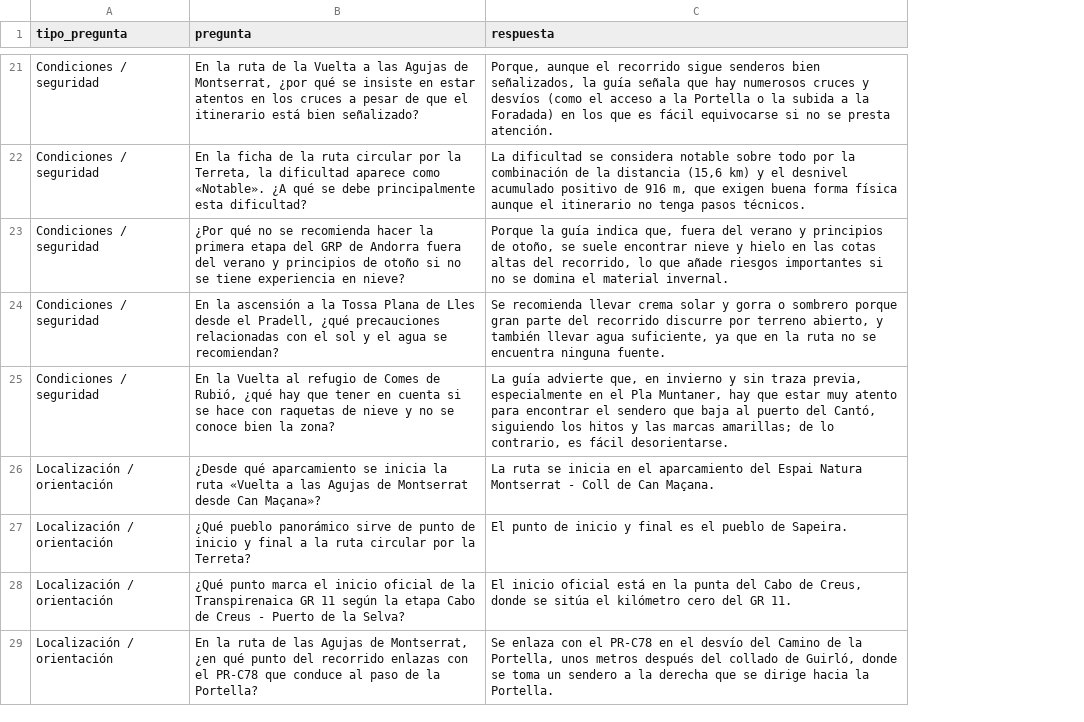
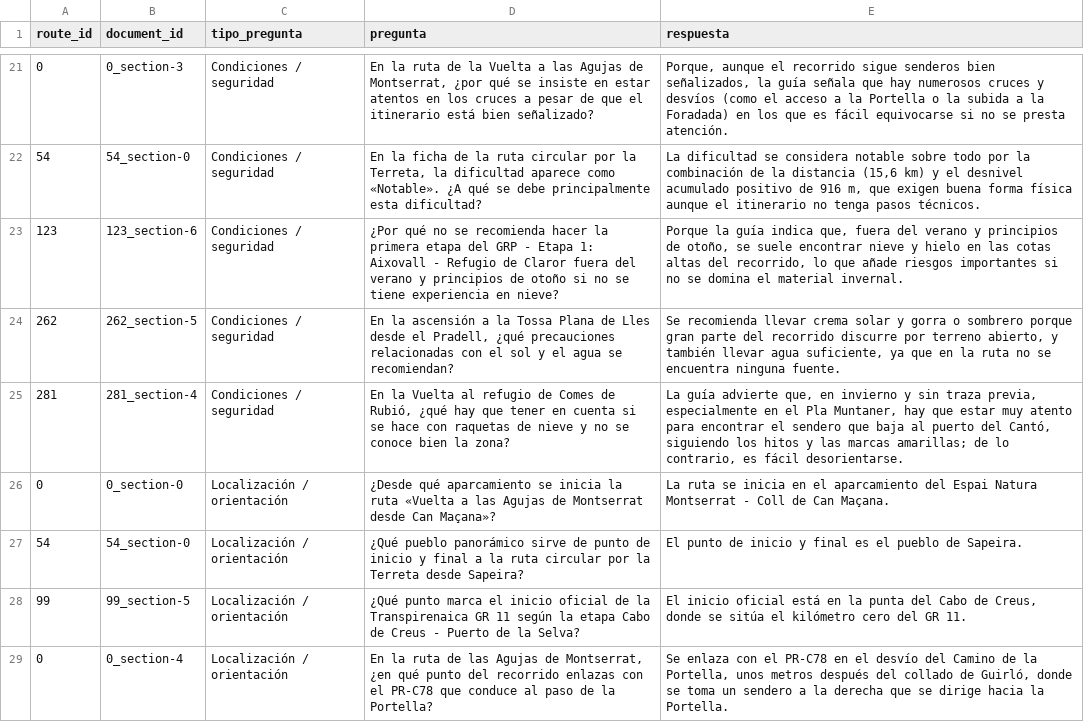
Before and after one commit to Jessica-Romero/TFM-Arquitectura-RAG, a CSV file: src/eval_questions_rutas.csv, drawn as a sheet; only a part is shown, gaps mark what is left out; addresses are those after the commit; the diff covers the shown part only; the diff names each change by its address in the sheet, - before the commit and + after, or states it on an @@ line.

```diff
--- a/src/eval_questions_rutas.csv
+++ b/src/eval_questions_rutas.csv
+column A (route_id), rows 21-29: 0 | 54 | 123 | 262 | 281 | 0 | 54 | 99 | 0
+column B (document_id), rows 21-29: 0_section-3 | 54_section-0 | 123_section-6 | 262_section-5 | 281_section-4 | 0_section-0 | 54_section-0 | 99_section-5 | 0_section-4
-D23 (pregunta): …del GRP de Andorra fuera del…
+D23 (pregunta): …del GRP - Etapa 1: Aixovall - Refugio de Claror fuera del…
-D27 (pregunta): …por la Terreta?
+D27 (pregunta): …por la Terreta desde Sapeira?
```
Also changed, not shown: 4 edited cells elsewhere in this file, src/eval_resultados.csv, 4 other files.
